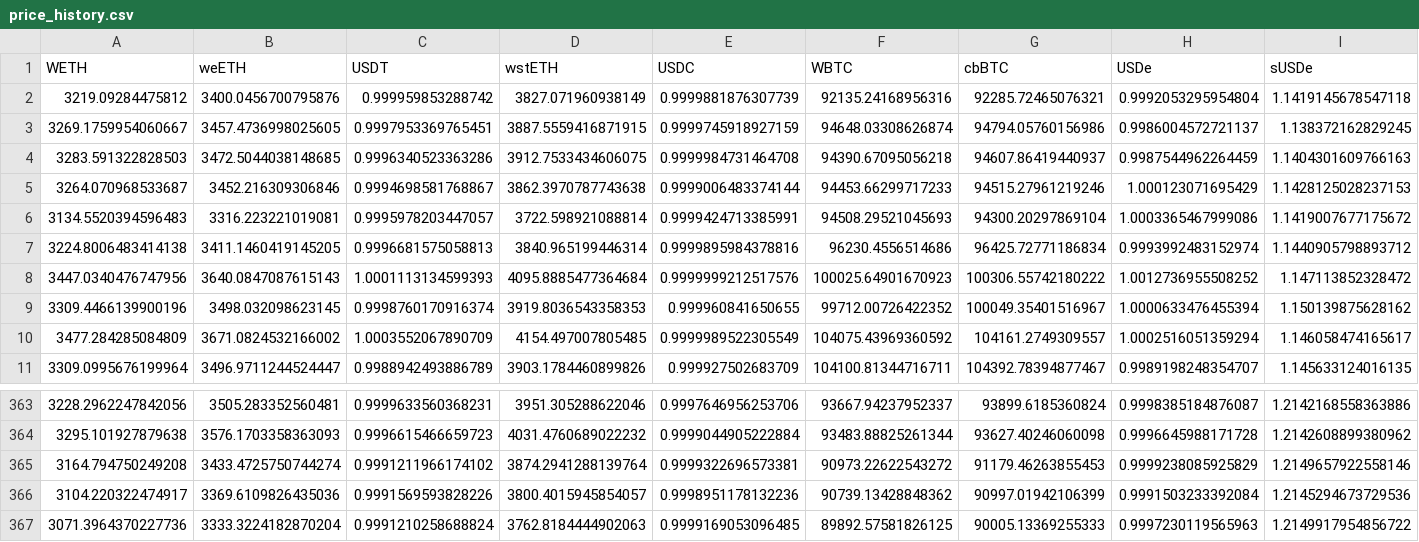
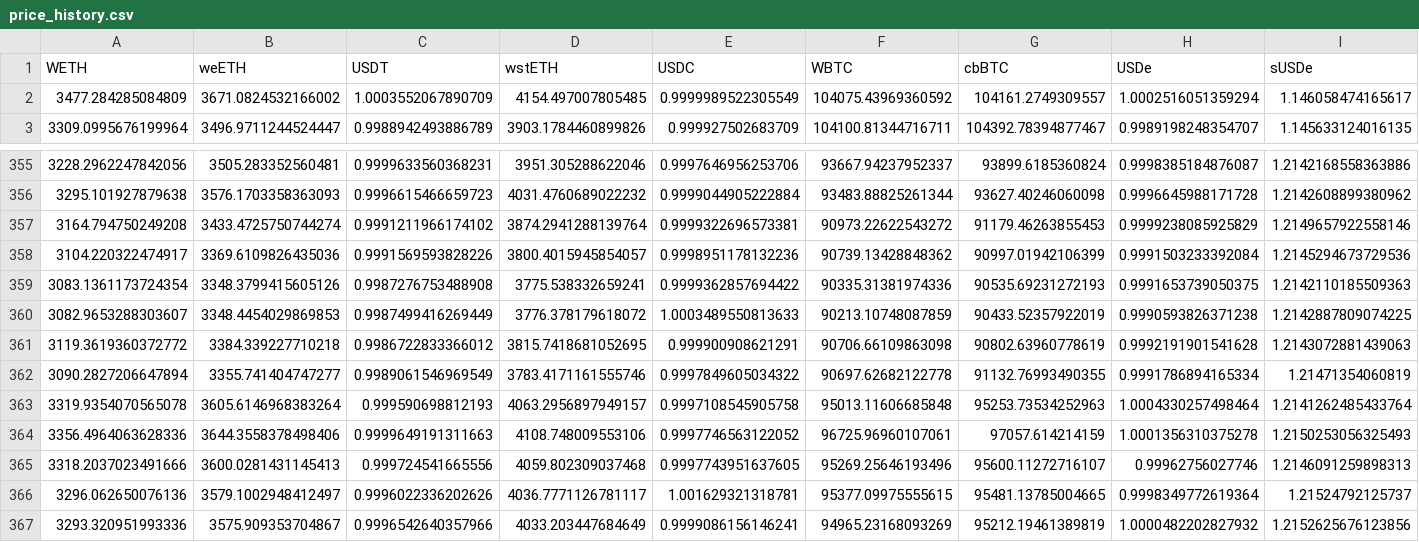
Before and after one commit to silverbackc/vaarve, a CSV file: src/vaarve/data/price_history.csv, drawn as a sheet; only a part is shown, gaps mark what is left out; removed rows and columns are numbered as before the commit, all else as after; rows hold the shown columns only; the diff names each change by its address in the sheet, - before the commit and + after, or states it on an @@ line.

Commit message:
update readme and fix deposits data

```diff
--- a/src/vaarve/data/price_history.csv
+++ b/src/vaarve/data/price_history.csv
-row 2: 3219.09284475812 | 3400.0456700795876 | 0.999959853288742 | 3827.071960938149 | 0.9999881876307739 | 92135.24168956316 | 92285.72465076321 | 0.9992053295954804 | 1.1419145678547118
-row 3: 3269.1759954060667 | 3457.4736998025605 | 0.9997953369765451 | 3887.5559416871915 | 0.9999745918927159 | 94648.03308626874 | 94794.05760156986 | 0.9986004572721137 | 1.138372162829245
-row 4: 3283.591322828503 | 3472.5044038148685 | 0.9996340523363286 | 3912.7533434606075 | 0.9999984731464708 | 94390.67095056218 | 94607.86419440937 | 0.9987544962264459 | 1.1404301609766163
-row 5: 3264.070968533687 | 3452.216309306846 | 0.9994698581768867 | 3862.3970787743638 | 0.9999006483374144 | 94453.66299717233 | 94515.27961219246 | 1.000123071695429 | 1.1428125028237153
-row 6: 3134.5520394596483 | 3316.223221019081 | 0.9995978203447057 | 3722.598921088814 | 0.9999424713385991 | 94508.29521045693 | 94300.20297869104 | 1.0003365467999086 | 1.1419007677175672
-row 7: 3224.8006483414138 | 3411.1460419145205 | 0.9996681575058813 | 3840.965199446314 | 0.9999895984378816 | 96230.4556514686 | 96425.72771186834 | 0.9993992483152974 | 1.1440905798893712
-row 8: 3447.0340476747956 | 3640.0847087615143 | 1.0001113134599393 | 4095.8885477364684 | 0.9999999212517576 | 100025.64901670923 | 100306.55742180222 | 1.0012736955508252 | 1.147113852328472
-row 9: 3309.4466139900196 | 3498.032098623145 | 0.9998760170916374 | 3919.8036543358353 | 0.999960841650655 | 99712.00726422352 | 100049.35401516967 | 1.0000633476455394 | 1.150139875628162
-row 367: 3071.3964370227736 | 3333.3224182870204 | 0.9991210258688824 | 3762.8184444902063 | 0.9999169053096485 | 89892.57581826125 | 90005.13369255333 | 0.9997230119565963 | 1.2149917954856722
+row 359: 3083.1361173724354 | 3348.3799415605126 | 0.9987276753488908 | 3775.538332659241 | 0.9999362857694422 | 90335.31381974336 | 90535.69231272193 | 0.9991653739050375 | 1.2142110185509363
+row 360: 3082.9653288303607 | 3348.4454029869853 | 0.9987499416269449 | 3776.378179618072 | 1.0003489550813633 | 90213.10748087859 | 90433.52357922019 | 0.9990593826371238 | 1.2142887809074225
+row 361: 3119.3619360372772 | 3384.339227710218 | 0.9986722833366012 | 3815.7418681052695 | 0.999900908621291 | 90706.66109863098 | 90802.63960778619 | 0.9992191901541628 | 1.2143072881439063
+row 362: 3090.2827206647894 | 3355.741404747277 | 0.9989061546969549 | 3783.4171161555746 | 0.9997849605034322 | 90697.62682122778 | 91132.76993490355 | 0.9991786894165334 | 1.21471354060819
+row 363: 3319.9354070565078 | 3605.6146968383264 | 0.999590698812193 | 4063.2956897949157 | 0.9997108545905758 | 95013.11606685848 | 95253.73534252963 | 1.0004330257498464 | 1.2141262485433764
+row 364: 3356.4964063628336 | 3644.3558378498406 | 0.9999649191311663 | 4108.748009553106 | 0.9997746563122052 | 96725.96960107061 | 97057.614214159 | 1.0001356310375278 | 1.2150253056325493
+row 365: 3318.2037023491666 | 3600.0281431145413 | 0.999724541665556 | 4059.802309037468 | 0.9997743951637605 | 95269.25646193496 | 95600.11272716107 | 0.99962756027746 | 1.2146091259898313
+row 366: 3296.062650076136 | 3579.1002948412497 | 0.9996022336202626 | 4036.7771126781117 | 1.001629321318781 | 95377.09975555615 | 95481.13785004665 | 0.9998349772619364 | 1.21524792125737
+row 367: 3293.320951993336 | 3575.909353704867 | 0.9996542640357966 | 4033.203447684649 | 0.9999086156146241 | 94965.23168093269 | 95212.19461389819 | 1.0000482202827932 | 1.2152625676123856
```
Also changed, not shown: 16 other files.
